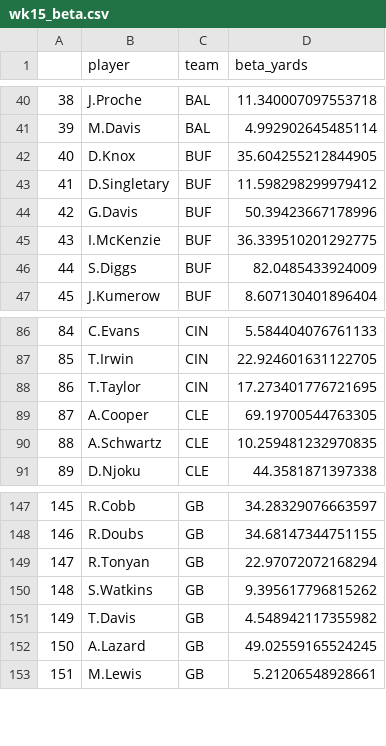
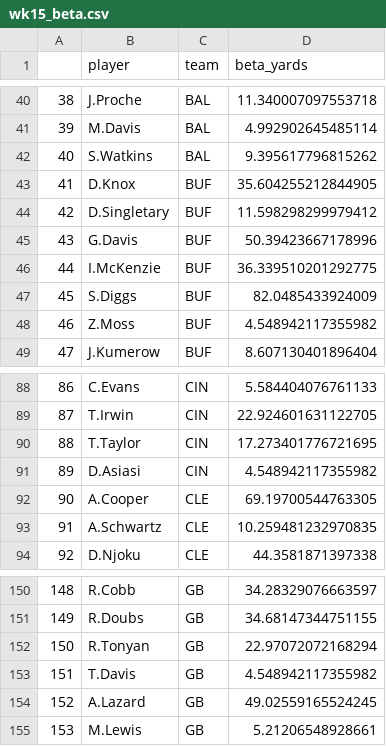
Before and after one commit to SalCacciatore/yardage_predictor, a CSV file: wk15_beta.csv, drawn as a sheet; only a part is shown, gaps mark what is left out; removed rows and columns are numbered as before the commit, all else as after; the diff names each change by its address in the sheet, - before the commit and + after, or states it on an @@ line.

```diff
--- a/wk15_beta.csv
+++ b/wk15_beta.csv
+row 42: 40 | S.Watkins | BAL | 9.395617796815262
@@ column A renumbered from row 43 down @@
+row 48: 46 | Z.Moss | BUF | 4.548942117355982
+row 91: 89 | D.Asiasi | CIN | 4.548942117355982
-row 150: 148 | S.Watkins | GB | 9.395617796815262
```
Also changed, not shown: wk16_beta.csv, 9 other files.
